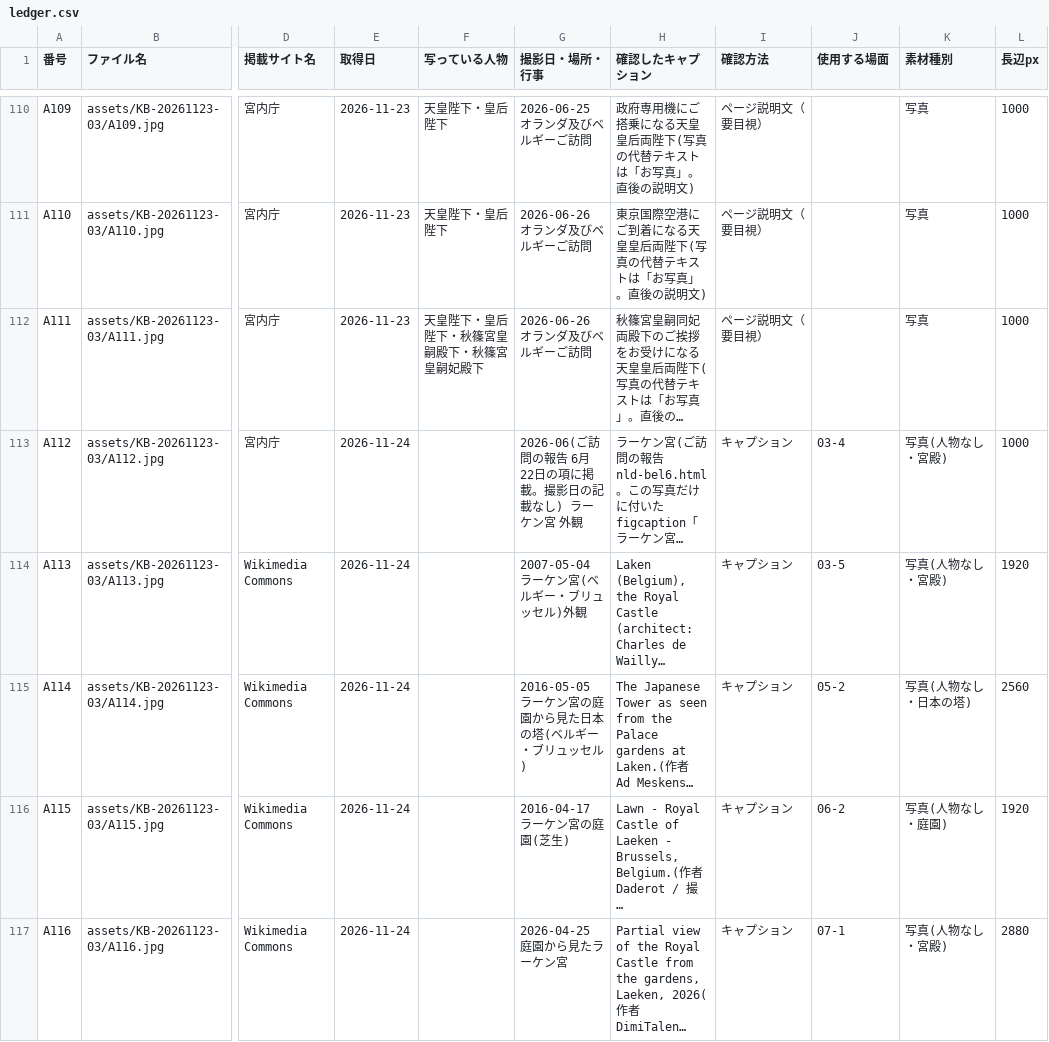
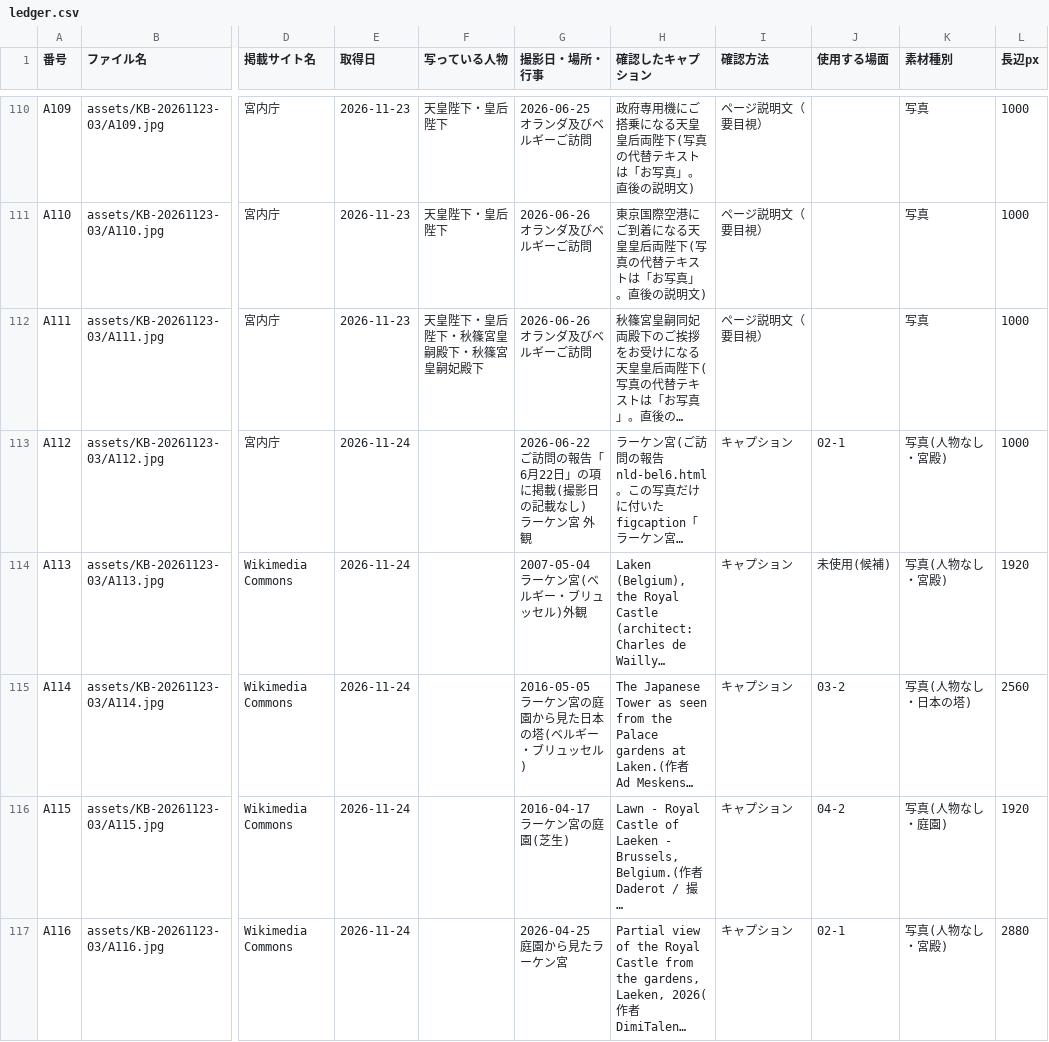
Before and after one commit to aiichirouarakiaandacoltd-bit/-, a CSV file: projects/KB-20261123-03/ledger.csv, drawn as a sheet; only a part is shown, gaps mark what is left out; long unchanged cells end in …; the diff names each change by its address in the sheet, - before the commit and + after, or states it on an @@ line.

```diff
--- a/projects/KB-20261123-03/ledger.csv
+++ b/projects/KB-20261123-03/ledger.csv
-G113 (撮影日・場所・行事): 2026-06(ご訪問の報告 6月22日の項に掲載。撮影日の…
+G113 (撮影日・場所・行事): 2026-06-22 ご訪問の報告「6月22日」の項に掲載(撮影日の…
-J113 (使用する場面): 03-4
+J113 (使用する場面): 02-1
-J114 (使用する場面): 03-5
+J114 (使用する場面): 未使用(候補)
-J115 (使用する場面): 05-2
+J115 (使用する場面): 03-2
-J116 (使用する場面): 06-2
+J116 (使用する場面): 04-2
-J117 (使用する場面): 07-1
+J117 (使用する場面): 02-1
```
Also changed, not shown: projects/KB-20261123-04/ledger.csv, projects/KB-20261123-05/ledger.csv, 19 other files.
